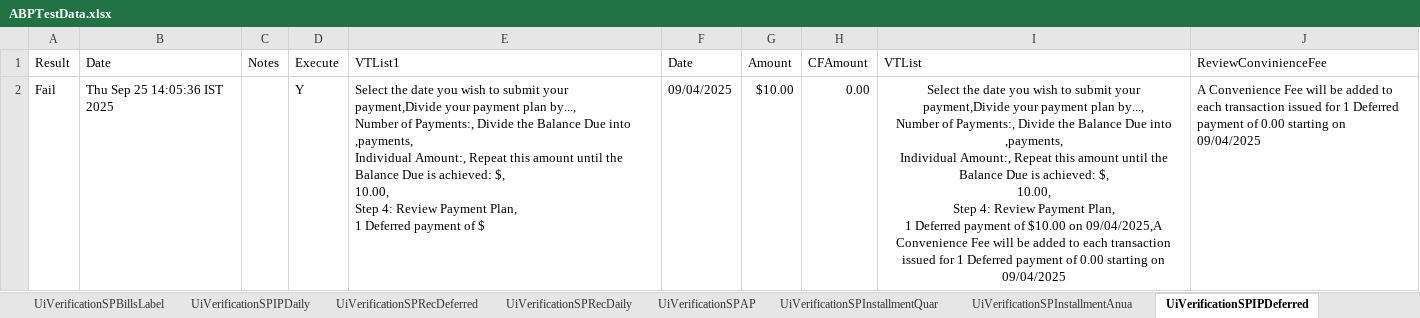
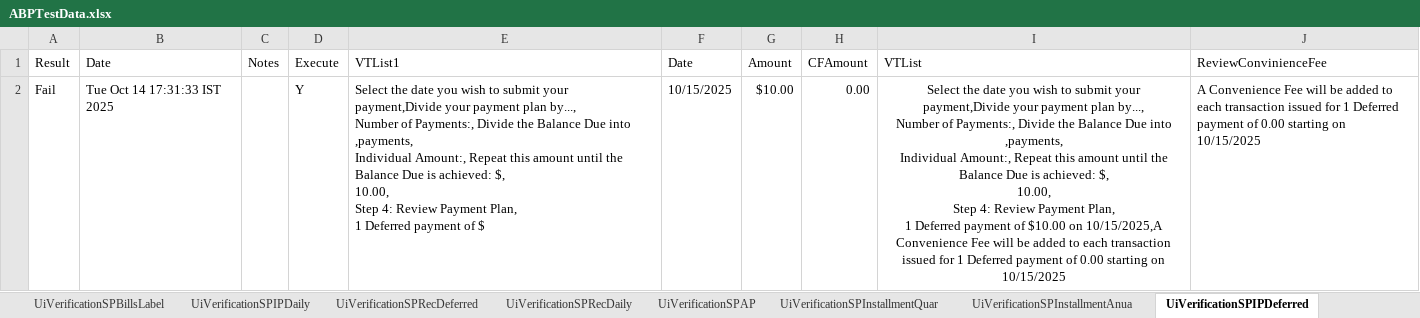
Before and after one commit to dcusend/VPS-Katalon, an Excel workbook: KatalonData/ABPTestData/ABPTestData.xlsx, sheet UiVerificationSPIPDeferred, drawn as a sheet; values as stored, in another font and other column widths than the file's, no borders; the diff names each change by its address in the sheet, - before the commit and + after, or states it on an @@ line.

```diff
--- a/KatalonData/ABPTestData/ABPTestData.xlsx (sheet UiVerificationSPIPDeferred)
+++ b/KatalonData/ABPTestData/ABPTestData.xlsx (sheet UiVerificationSPIPDeferred)
-B2 (Date): Thu Sep 25 14:05:36 IST 2025
+B2 (Date): Tue Oct 14 17:31:33 IST 2025
-F2 (Date): 09/04/2025
+F2 (Date): 10/15/2025
-I2 (VTList): …$10.00 on 09/04/2025,A Convenience Fee will be added to each transaction issued for 1 Deferred payment of 0.00 starting on 09/04/2025
+I2 (VTList): …$10.00 on 10/15/2025,A Convenience Fee will be added to each transaction issued for 1 Deferred payment of 0.00 starting on 10/15/2025
-J2 (ReviewConvinienceFee): …starting on 09/04/2025
+J2 (ReviewConvinienceFee): …starting on 10/15/2025
```
Also changed, not shown: sheet UiVerificationSPIPDaily, sheet UiVerificationSPRecDeferred, sheet UiVerificationSPRecDaily, sheet UiVerificationSPInstallmentAnua, sheet VerifyPasswordPolicy, sheet CreateDeleteProfileOwner, 7 more sheets, other sheet tabs, KatalonData/ABPTestData/NormalizedSharedData.xlsx, KatalonData/ABPTestData/PaymentsACH.xlsx, 9 other files.
